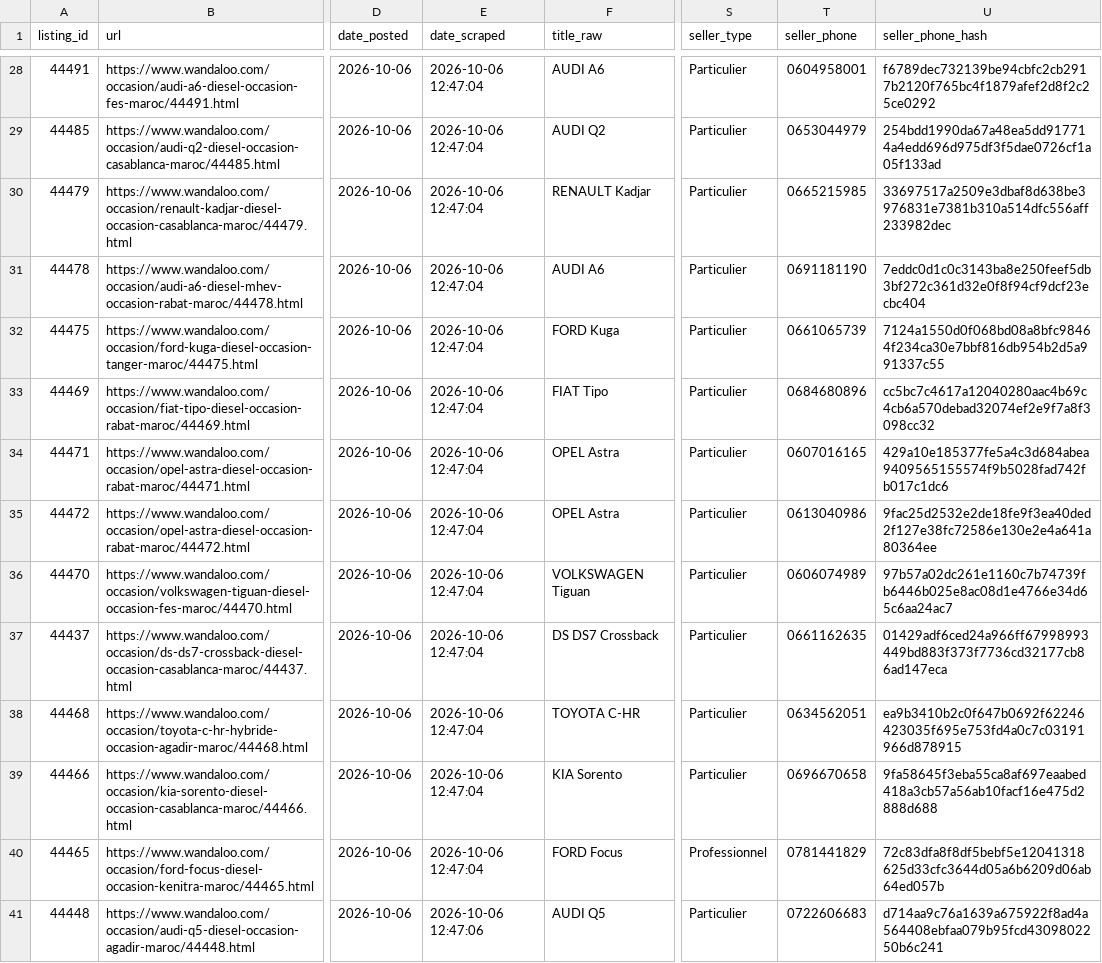
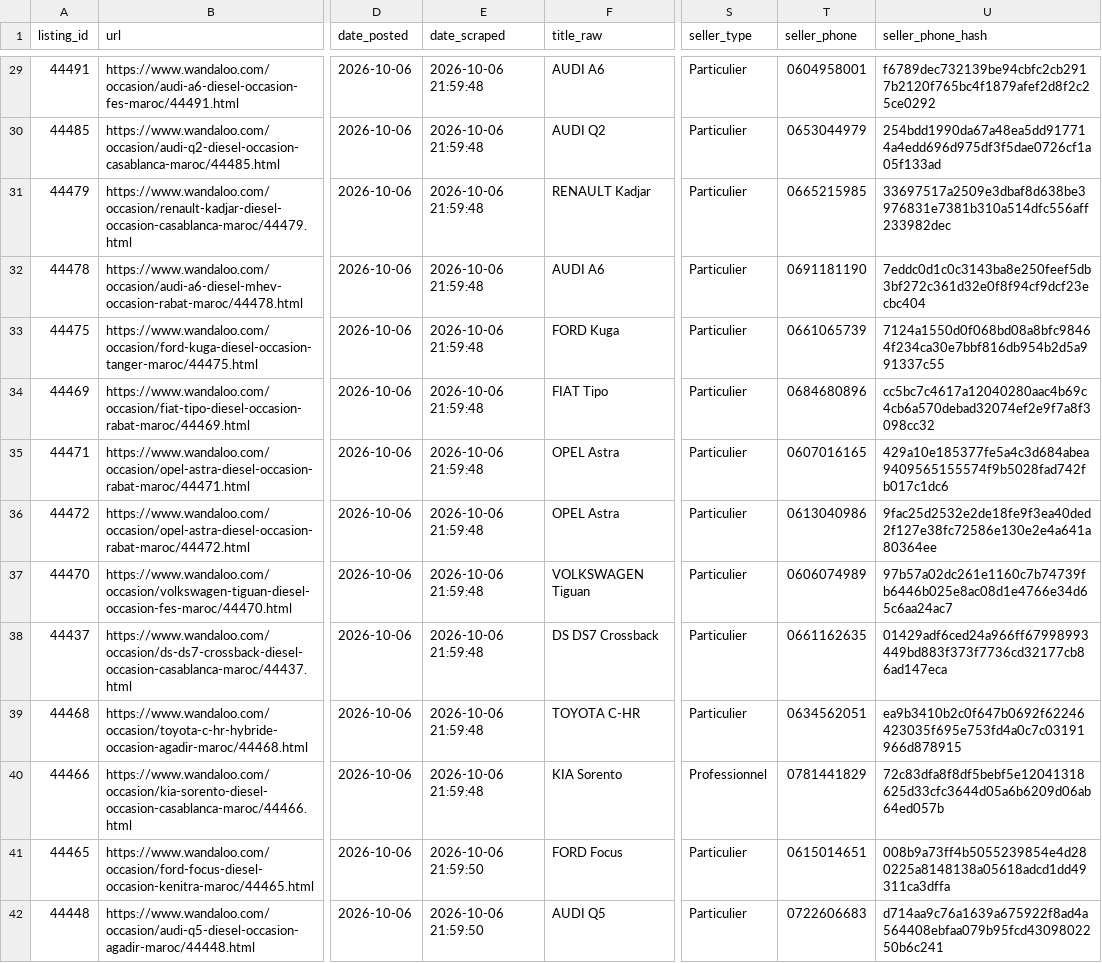
Before and after one commit to ayouboublouch/xgboost-car, a CSV file: data/raw/scraped_wandaloo_part_23.csv, drawn as a sheet; only a part is shown, gaps mark what is left out; addresses are those after the commit; the diff covers the shown part only; the diff names each change by its address in the sheet, - before the commit and + after, or states it on an @@ line.

```diff
--- a/data/raw/scraped_wandaloo_part_23.csv
+++ b/data/raw/scraped_wandaloo_part_23.csv
-E29:E40 (date_scraped): 2026-10-06 12:47:04
+E29:E40 (date_scraped): 2026-10-06 21:59:48
-S40 (seller_type): Particulier
+S40 (seller_type): Professionnel
-T40 (seller_phone): 0696670658
+T40 (seller_phone): 0781441829
-U40 (seller_phone_hash): 9fa58645f3eba55ca8af697eaabed418a3cb57a56ab10facf16e475d2888d688
+U40 (seller_phone_hash): 72c83dfa8f8df5bebf5e12041318625d33cfc3644d05a6b6209d06ab64ed057b
-E41 (date_scraped): 2026-10-06 12:47:04
+E41 (date_scraped): 2026-10-06 21:59:50
-S41 (seller_type): Professionnel
+S41 (seller_type): Particulier
-T41 (seller_phone): 0781441829
+T41 (seller_phone): 0615014651
-U41 (seller_phone_hash): 72c83dfa8f8df5bebf5e12041318625d33cfc3644d05a6b6209d06ab64ed057b
+U41 (seller_phone_hash): 008b9a73ff4b5055239854e4d280225a8148138a05618adcd1dd49311ca3dffa
-E42 (date_scraped): 2026-10-06 12:47:06
+E42 (date_scraped): 2026-10-06 21:59:50
```
Also changed, not shown: 1 added row and 70 edited cells elsewhere in this file, data/raw/scraped_moteur_part_121.csv, data/raw/scraped_moteur_part_241.csv, 15 other files.
